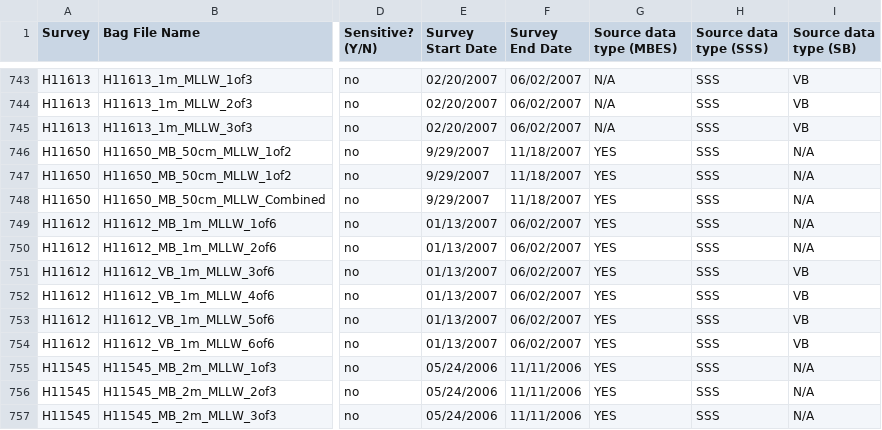
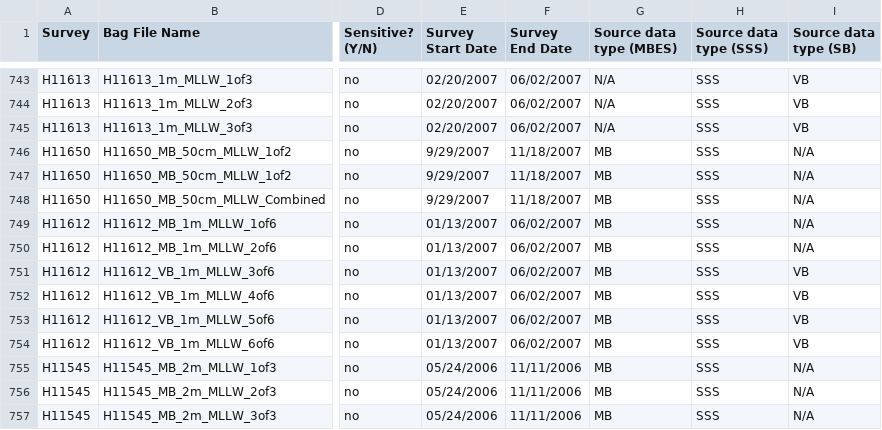
Before and after one commit to noaa-ocs-hydrography/brute, a CSV file: fuse_dev/fuse/raw_read/noaa/additional_files/BAG_Metadata_Tracker.csv, drawn as a sheet; only a part is shown, gaps mark what is left out; the diff names each change by its address in the sheet, - before the commit and + after, or states it on an @@ line.

```diff
--- a/fuse_dev/fuse/raw_read/noaa/additional_files/BAG_Metadata_Tracker.csv
+++ b/fuse_dev/fuse/raw_read/noaa/additional_files/BAG_Metadata_Tracker.csv
-G746:G757 (Source data type (MBES)): YES
+G746:G757 (Source data type (MBES)): MB
```
Also changed, not shown: fuse_dev/fuse/raw_read/noaa/additional_files/BAG_Metadata_Contemp.csv, fuse_dev/fuse/raw_read/noaa/additional_files/BAG_Metadata_Tracking.csv, 3 other files.
